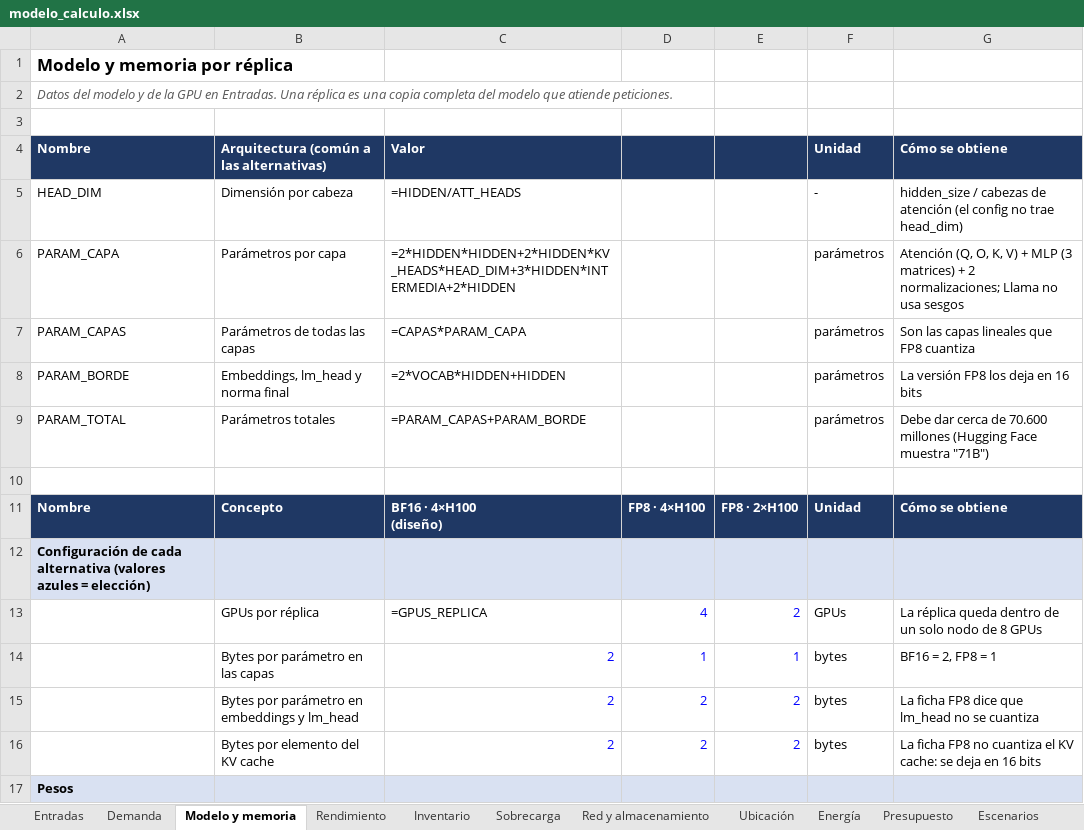
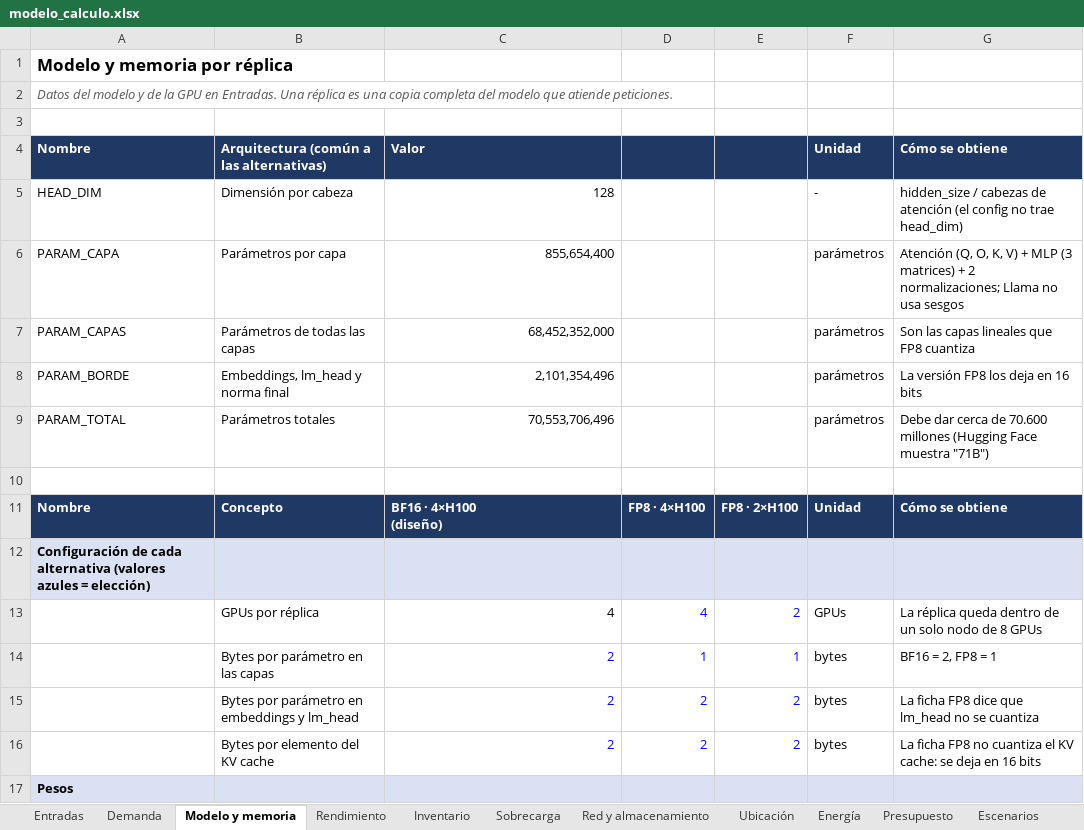
Before and after one commit to bricenojuliana/AYGO-LLM-Service-Design, an Excel workbook: modelo/modelo_calculo.xlsx, sheet Modelo y memoria, drawn as a sheet; only a part is shown; values as stored, in another font and other column widths than the file's, no borders; formulas without a stored value are shown as written; the diff covers the shown part only; the diff names each change by its address in the sheet, - before the commit and + after, or states it on an @@ line.

```diff
--- a/modelo/modelo_calculo.xlsx (sheet Modelo y memoria)
+++ b/modelo/modelo_calculo.xlsx (sheet Modelo y memoria)
-C5: =HIDDEN/ATT_HEADS
+C5: 128
-C6: =2*HIDDEN*HIDDEN+2*HIDDEN*KV_HEADS*HEAD_DIM+3*HIDDEN*INTERMEDIA+2*HIDDEN
+C6: 855,654,400
-C7: =CAPAS*PARAM_CAPA
+C7: 68,452,352,000
-C8: =2*VOCAB*HIDDEN+HIDDEN
+C8: 2,101,354,496
-C9: =PARAM_CAPAS+PARAM_BORDE
+C9: 70,553,706,496
-C13: =GPUS_REPLICA
+C13: 4
```
Also changed, not shown: 60 edited cells elsewhere in this sheet, sheet Escenarios, sheet Registro, sheet Demanda, sheet Inventario, sheet Energía, sheet Presupuesto, 6 more sheets, 4 other files.
